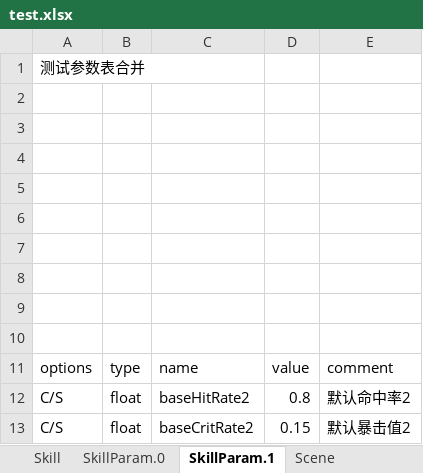
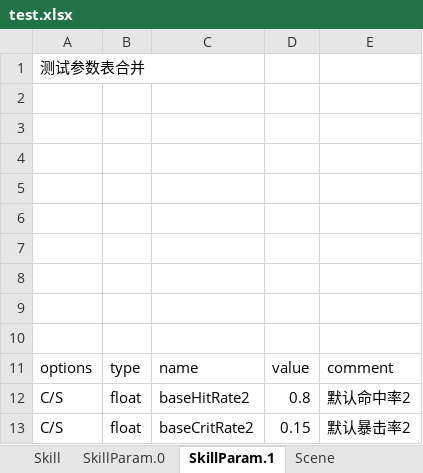
Before and after one commit to hl845740757/BigCat, an Excel workbook: csharp/Wjybxx.BigCatTool.Tests/res/test.xlsx, sheet SkillParam.1, drawn as a sheet; values as stored, in another font and other column widths than the file's, no borders; the diff names each change by its address in the sheet, - before the commit and + after, or states it on an @@ line.

```diff
--- a/csharp/Wjybxx.BigCatTool.Tests/res/test.xlsx (sheet SkillParam.1)
+++ b/csharp/Wjybxx.BigCatTool.Tests/res/test.xlsx (sheet SkillParam.1)
-E13: 默认暴击值2
+E13: 默认暴击率2
```
Also changed, not shown: sheet Item.Base, sheet Item.Equip, sheet SkillParam.0, sheet Scene, 8 other files.
